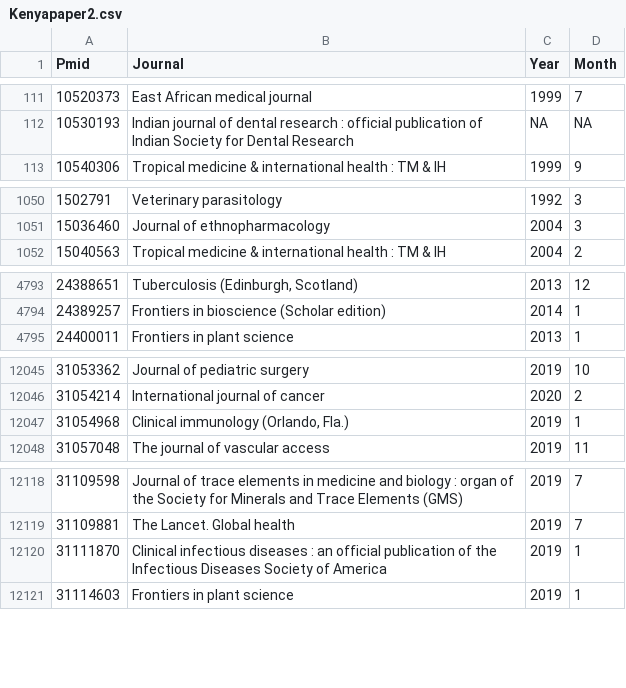
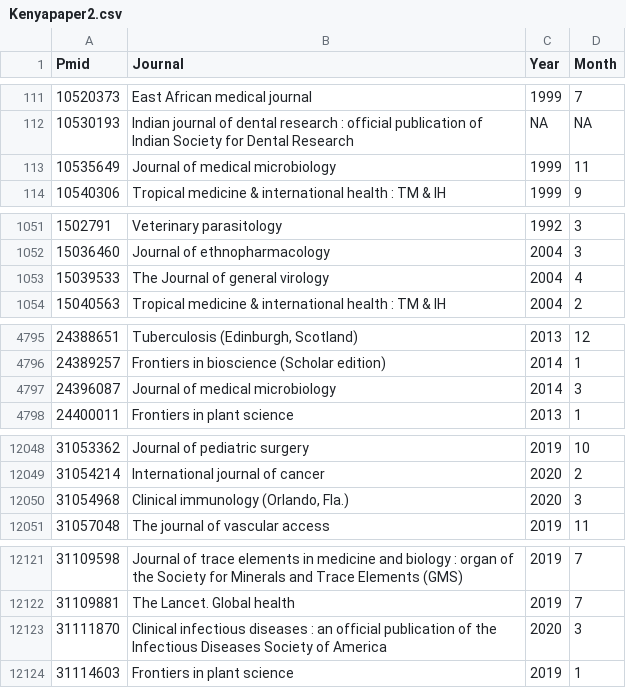
Before and after one commit to BioinfoNet/Data-mining, a CSV file: reanalysis_2020/data/Kenyapaper2.csv, drawn as a sheet; only a part is shown, gaps mark what is left out; the diff covers the shown part only.

```diff
--- a/reanalysis_2020/data/Kenyapaper2.csv
+++ b/reanalysis_2020/data/Kenyapaper2.csv
@@ -112,2 +112,3 @@ Pmid 	 Journal 	 Year 	 Month
 10530193	Indian journal of dental research : official publication of Indian Society for Dental Research	NA	NA
+10535649	Journal of medical microbiology	1999	11
 10540306	Tropical medicine & international health : TM & IH	1999	9
@@ -1051,2 +1052,3 @@ Pmid 	 Journal 	 Year 	 Month
 15036460	Journal of ethnopharmacology	2004	3
+15039533	The Journal of general virology	2004	4
 15040563	Tropical medicine & international health : TM & IH	2004	2
@@ -4794,2 +4796,3 @@ Pmid 	 Journal 	 Year 	 Month
 24389257	Frontiers in bioscience (Scholar edition)	2014	1
+24396087	Journal of medical microbiology	2014	3
 24400011	Frontiers in plant science	2013	1
@@ -12046,3 +12049,3 @@ Pmid 	 Journal 	 Year 	 Month
 31054214	International journal of cancer	2020	2
-31054968	Clinical immunology (Orlando, Fla.)	2019	1
+31054968	Clinical immunology (Orlando, Fla.)	2020	3
 31057048	The journal of vascular access	2019	11
@@ -12119,3 +12122,3 @@ Pmid 	 Journal 	 Year 	 Month
 31109881	The Lancet. Global health	2019	7
-31111870	Clinical infectious diseases : an official publication of the Infectious Diseases Society of America	2019	1
+31111870	Clinical infectious diseases : an official publication of the Infectious Diseases Society of America	2020	3
 31114603	Frontiers in plant science	2019	1
```
Also changed, not shown: 6 edited cells elsewhere in this file, reanalysis_2020/data/Kenyapmid.csv, reanalysis_2020/data/PMID_PMC_Journal_Year_Kenya2.csv, 21 other files.
